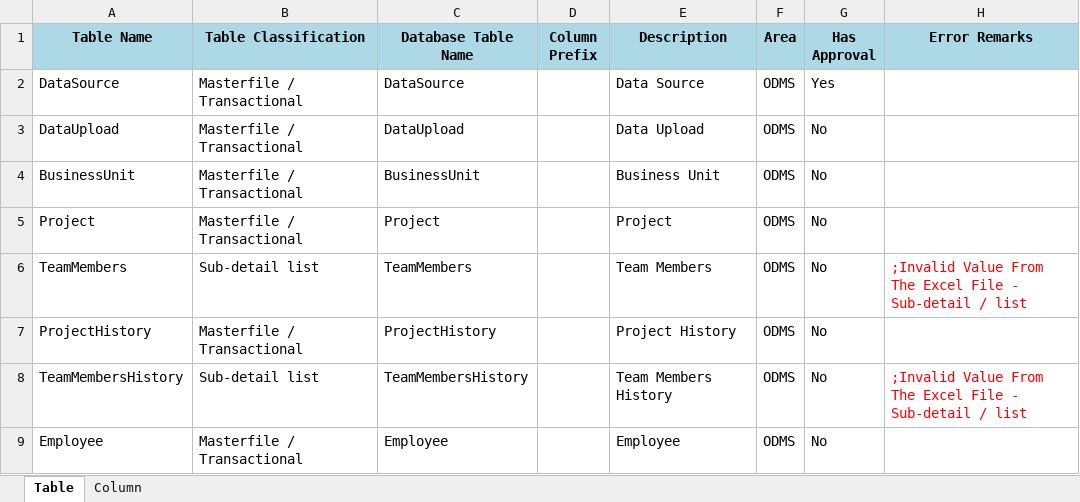
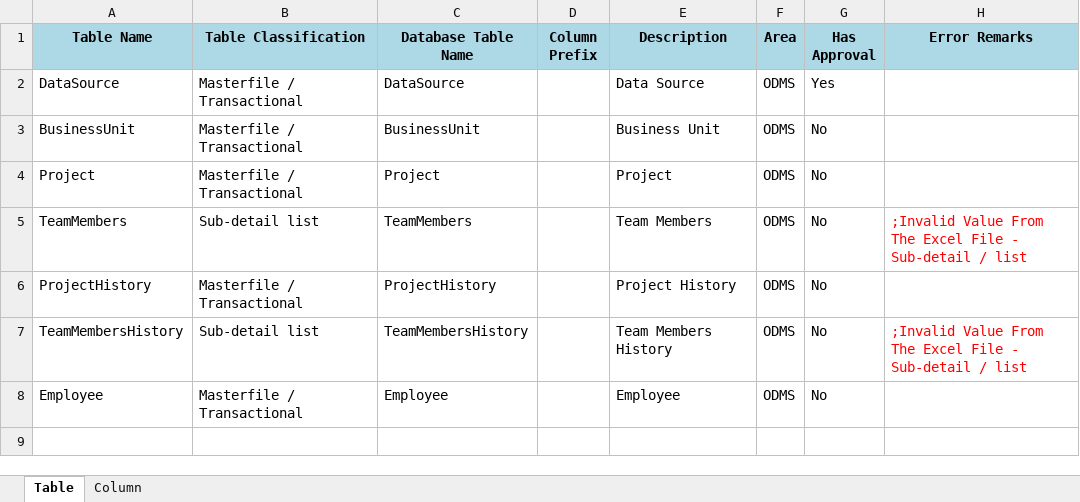
Before and after one commit to supersamamor/ODMS, an Excel workbook: Documents/ODMS DatabaseStructure.xlsx, sheet Table, drawn as a sheet; values as stored, in another font and other column widths than the file's, no borders; the diff names each change by its address in the sheet, - before the commit and + after, or states it on an @@ line.

```diff
--- a/Documents/ODMS DatabaseStructure.xlsx (sheet Table)
+++ b/Documents/ODMS DatabaseStructure.xlsx (sheet Table)
-row 3: DataUpload | Masterfile / Transactional | DataUpload |  | Data Upload | ODMS | No
```
Also changed, not shown: sheet Column, 2 other files.
